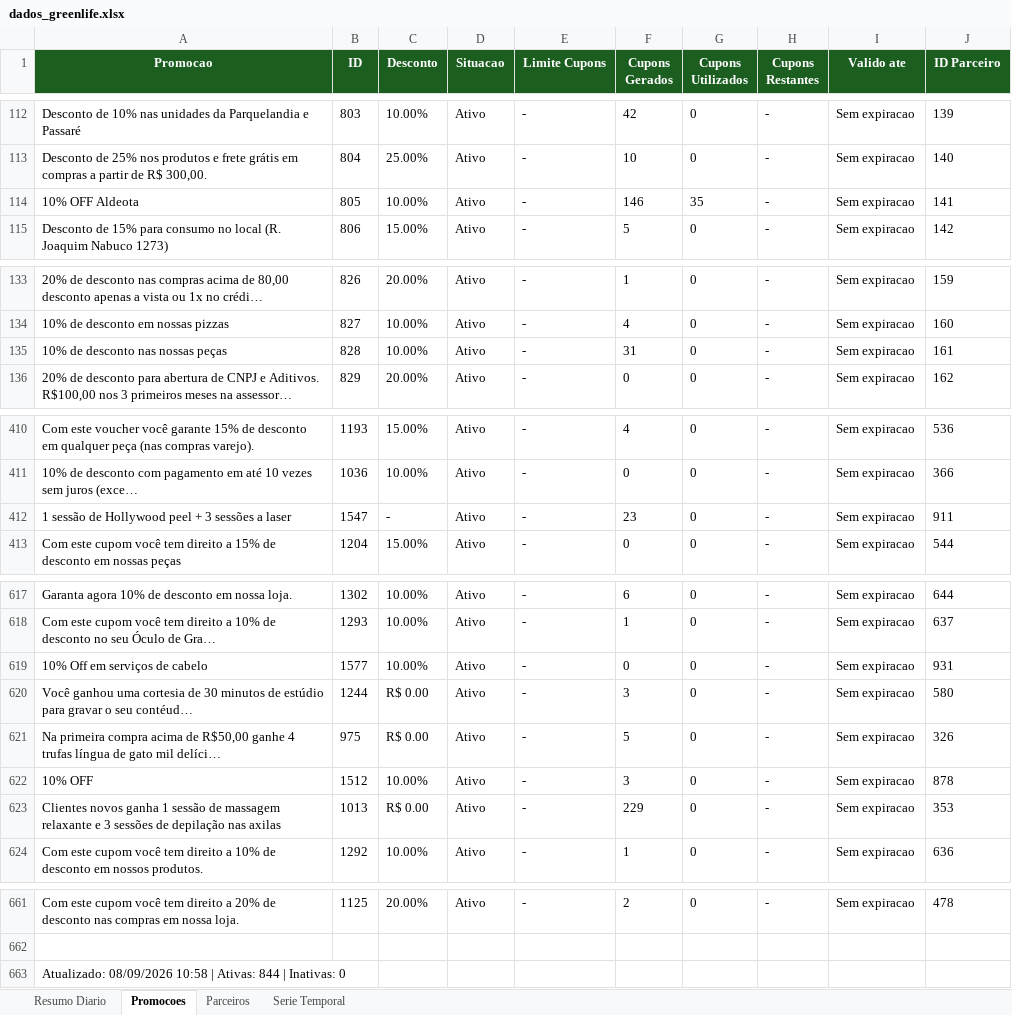
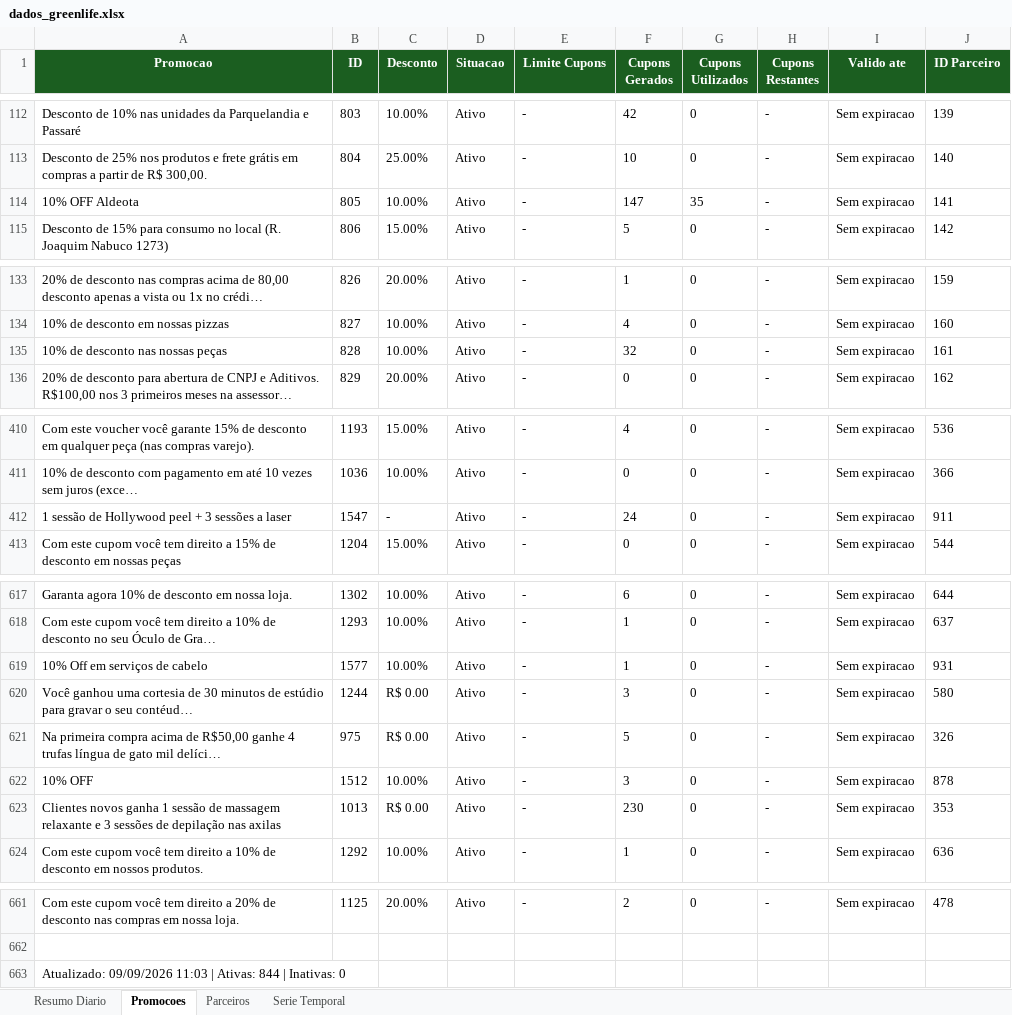
Before and after one commit to quality-glf/mkt-dash, an Excel workbook: greenlife_scraper/dados_greenlife.xlsx, sheet Promocoes, drawn as a sheet; only a part is shown, gaps mark what is left out; long unchanged cells end in …; values as stored, in another font and other column widths than the file's, no borders; the diff names each change by its address in the sheet, - before the commit and + after, or states it on an @@ line.

```diff
--- a/greenlife_scraper/dados_greenlife.xlsx (sheet Promocoes)
+++ b/greenlife_scraper/dados_greenlife.xlsx (sheet Promocoes)
-F114 (Cupons Gerados): 146
+F114 (Cupons Gerados): 147
-F135 (Cupons Gerados): 31
+F135 (Cupons Gerados): 32
-F412 (Cupons Gerados): 23
+F412 (Cupons Gerados): 24
-F619 (Cupons Gerados): 0
+F619 (Cupons Gerados): 1
-F623 (Cupons Gerados): 229
+F623 (Cupons Gerados): 230
-A663 (Promocao): Atualizado: 08/09/2026 10:58 | Ativas:…
+A663 (Promocao): Atualizado: 09/09/2026 11:03 | Ativas:…
```
Also changed, not shown: sheet Resumo Diario, sheet Serie Temporal, sheet Parceiros, greenlife_scraper/historico_leads.xlsx, instagram-metrics/base_interacoes_detalhadas.xlsx, 4 other files.
